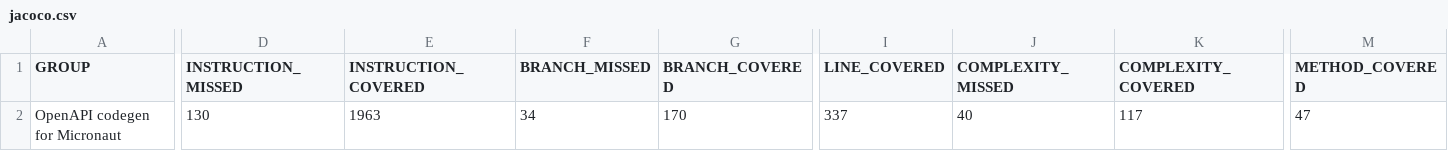
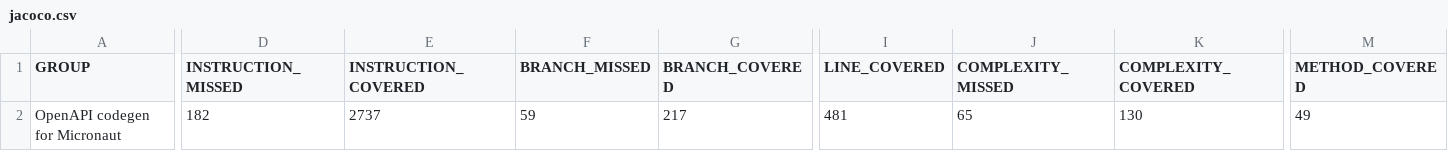
Before and after one commit to kokuwaio/maven-sites, a CSV file: micronaut-openapi-codegen/4.0.0-SNAPSHOT/jacoco/jacoco.csv, drawn as a sheet; only a part is shown, gaps mark what is left out; the diff names each change by its address in the sheet, - before the commit and + after, or states it on an @@ line.

Commit message:
Site: micronaut-openapi-codegen/4.0.0-SNAPSHOT

```diff
--- a/micronaut-openapi-codegen/4.0.0-SNAPSHOT/jacoco/jacoco.csv
+++ b/micronaut-openapi-codegen/4.0.0-SNAPSHOT/jacoco/jacoco.csv
-D2 (INSTRUCTION_MISSED): 130
+D2 (INSTRUCTION_MISSED): 182
-E2 (INSTRUCTION_COVERED): 1963
+E2 (INSTRUCTION_COVERED): 2737
-F2 (BRANCH_MISSED): 34
+F2 (BRANCH_MISSED): 59
-G2 (BRANCH_COVERED): 170
+G2 (BRANCH_COVERED): 217
-I2 (LINE_COVERED): 337
+I2 (LINE_COVERED): 481
-J2 (COMPLEXITY_MISSED): 40
+J2 (COMPLEXITY_MISSED): 65
-K2 (COMPLEXITY_COVERED): 117
+K2 (COMPLEXITY_COVERED): 130
-M2 (METHOD_COVERED): 47
+M2 (METHOD_COVERED): 49
```
Also changed, not shown: 14 other files.
